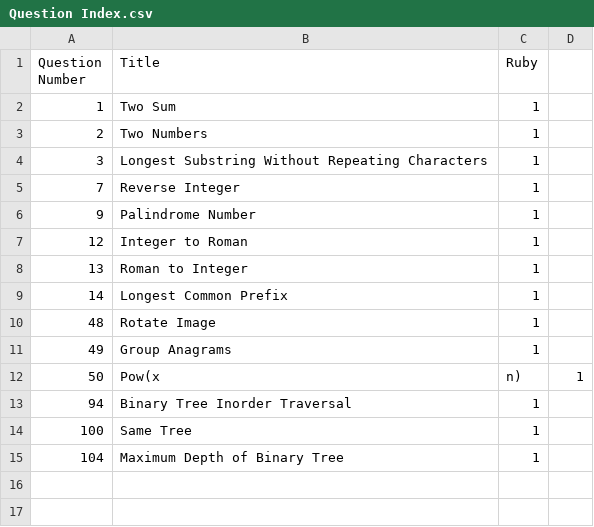
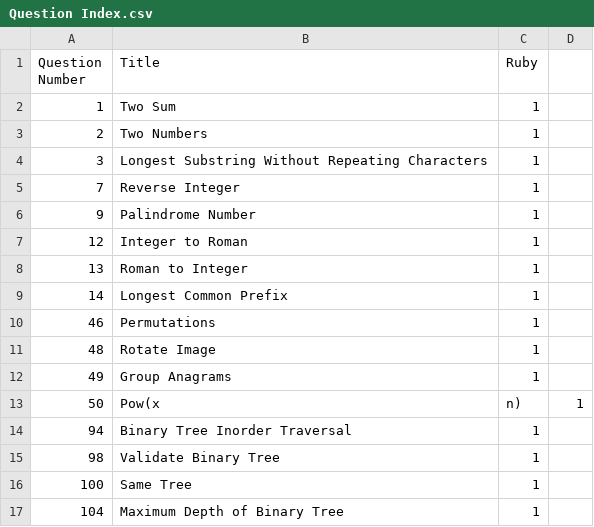
Before and after one commit to Creavin/LeetCode, a CSV file: Question Index.csv, drawn as a sheet.

Commit message:
Add validate binary tree question

```diff
--- a/Question Index.csv
+++ b/Question Index.csv
@@ -9,2 +9,3 @@ Question Number,Title,Ruby
 14,Longest Common Prefix,1
+46,Permutations, 1
 48,Rotate Image, 1
@@ -13,2 +14,3 @@ Question Number,Title,Ruby
 94,Binary Tree Inorder Traversal,1
+98,Validate Binary Tree,1
 100,Same Tree,1
```
Also changed, not shown: 3 other files.
